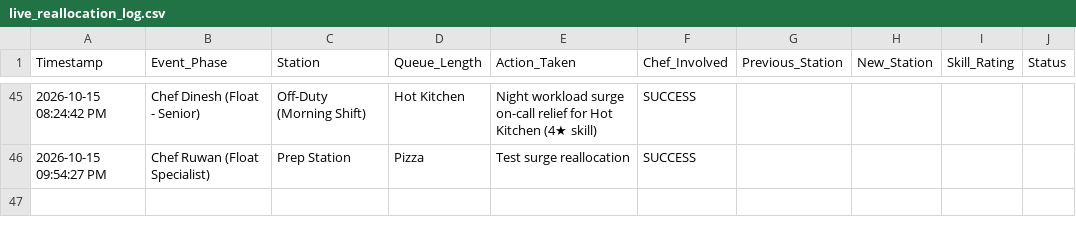
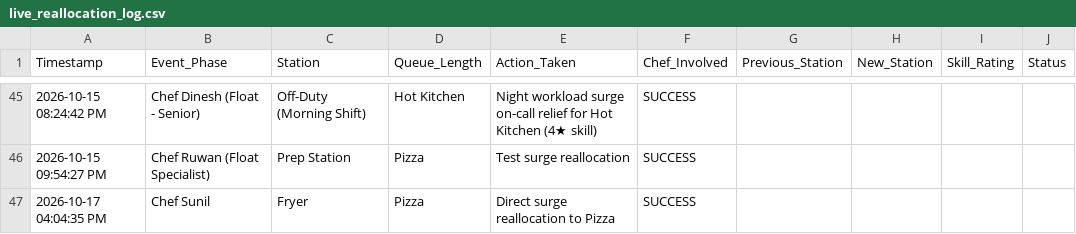
Before and after one commit to malindus2003/J26-IT-333, a CSV file: backend/data/live_reallocation_log.csv, drawn as a sheet; only a part is shown, gaps mark what is left out; the diff names each change by its address in the sheet, - before the commit and + after, or states it on an @@ line.

Commit message:
feat(kitchen): add 3-day demand-driven staff allocation and refine station mappings

```diff
--- a/backend/data/live_reallocation_log.csv
+++ b/backend/data/live_reallocation_log.csv
+row 47: 2026-10-17 04:04:35 PM | Chef Sunil | Fryer | Pizza | Direct surge reallocation to Pizza | SUCCESS
```
Also changed, not shown: 3 other files.
